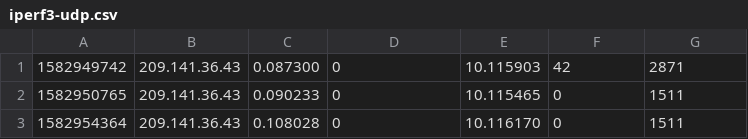
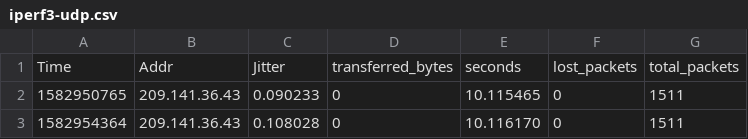
Before and after one commit to cohunter/iperf-cst499-capstone, a CSV file: csv/iperf3-udp.csv, drawn as a sheet; only a part is shown.

Commit message:
add headers

```diff
--- a/csv/iperf3-udp.csv
+++ b/csv/iperf3-udp.csv
@@ -1,2 +1,2 @@
-1582949742,209.141.36.43,0.087300,0,10.115903,42,2871
+Time,Addr,Jitter,transferred_bytes,seconds,lost_packets,total_packets
 1582950765,209.141.36.43,0.090233,0,10.115465,0,1511
```
